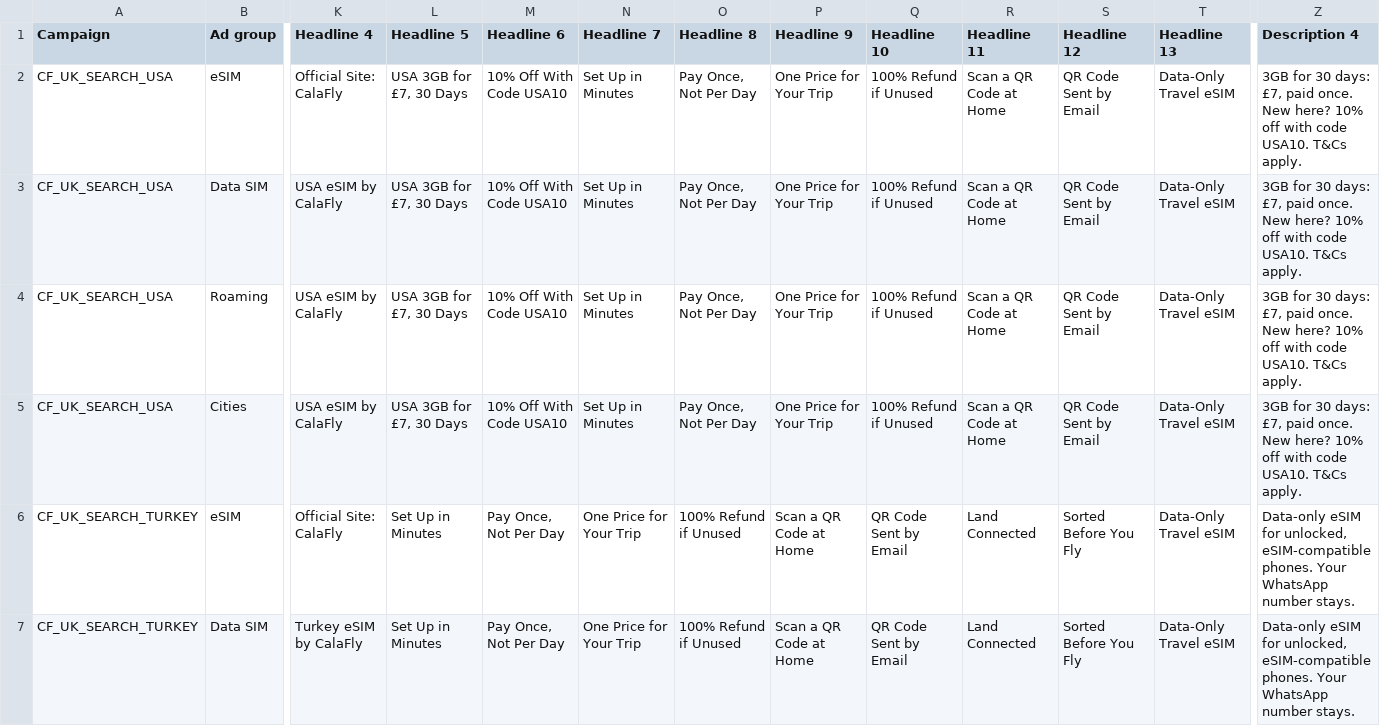
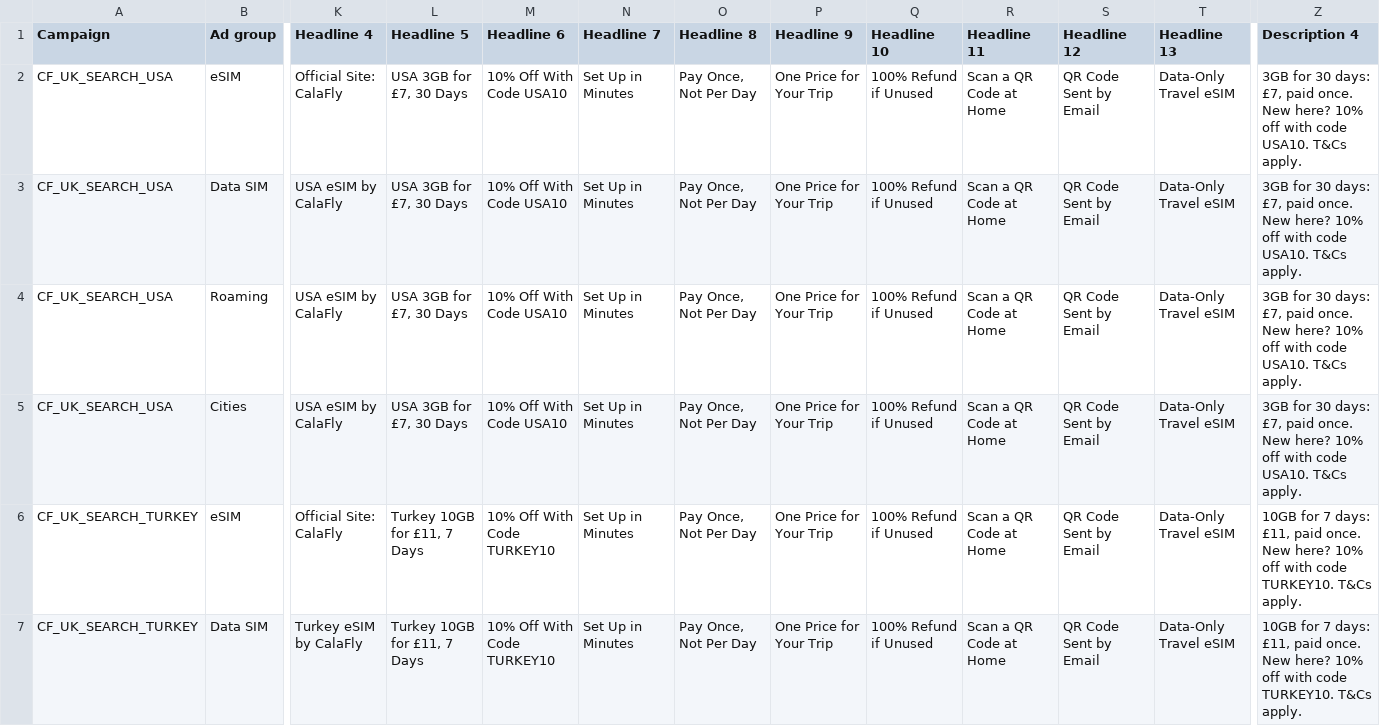
Before and after one commit to vstrategy101-sudo/TNT, a CSV file: clients/calafly/uk-launch-oct26/google-search/editor/04_responsive_search_ads.csv, drawn as a sheet; only a part is shown, gaps mark what is left out; the diff covers the shown part only; the diff names each change by its address in the sheet, - before the commit and + after, or states it on an @@ line.

```diff
--- a/clients/calafly/uk-launch-oct26/google-search/editor/04_responsive_search_ads.csv
+++ b/clients/calafly/uk-launch-oct26/google-search/editor/04_responsive_search_ads.csv
-L6:L7 (Headline 5): Set Up in Minutes
+L6:L7 (Headline 5): Turkey 10GB for £11, 7 Days
-M6:M7 (Headline 6): Pay Once, Not Per Day
+M6:M7 (Headline 6): 10% Off With Code TURKEY10
-N6:N7 (Headline 7): One Price for Your Trip
+N6:N7 (Headline 7): Set Up in Minutes
-O6:O7 (Headline 8): 100% Refund if Unused
+O6:O7 (Headline 8): Pay Once, Not Per Day
-P6:P7 (Headline 9): Scan a QR Code at Home
+P6:P7 (Headline 9): One Price for Your Trip
-Q6:Q7 (Headline 10): QR Code Sent by Email
+Q6:Q7 (Headline 10): 100% Refund if Unused
-R6:R7 (Headline 11): Land Connected
+R6:R7 (Headline 11): Scan a QR Code at Home
-S6:S7 (Headline 12): Sorted Before You Fly
+S6:S7 (Headline 12): QR Code Sent by Email
-Z6:Z7 (Description 4): Data-only eSIM for unlocked, eSIM-compatible phones. Your WhatsApp number stays.
+Z6:Z7 (Description 4): 10GB for 7 days: £11, paid once. New here? 10% off with code TURKEY10. T&Cs apply.
```
Also changed, not shown: 54 edited cells elsewhere in this file, clients/calafly/uk-launch-oct26/copy/google_rsa.csv, clients/calafly/uk-launch-oct26/copy/meta_ads.csv, 7 other files.
